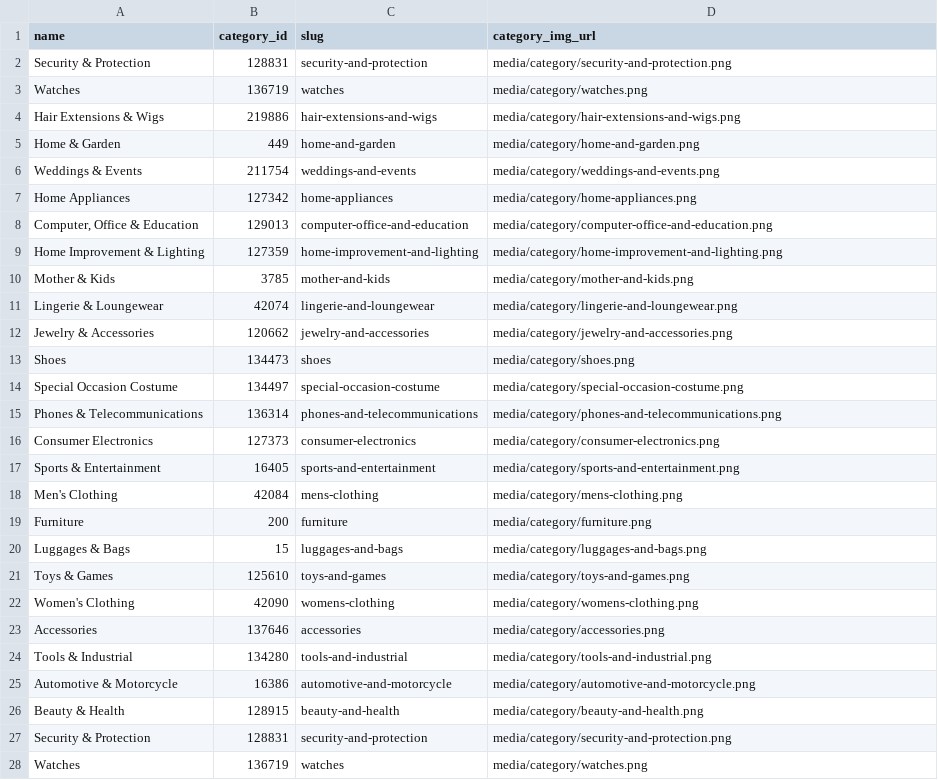
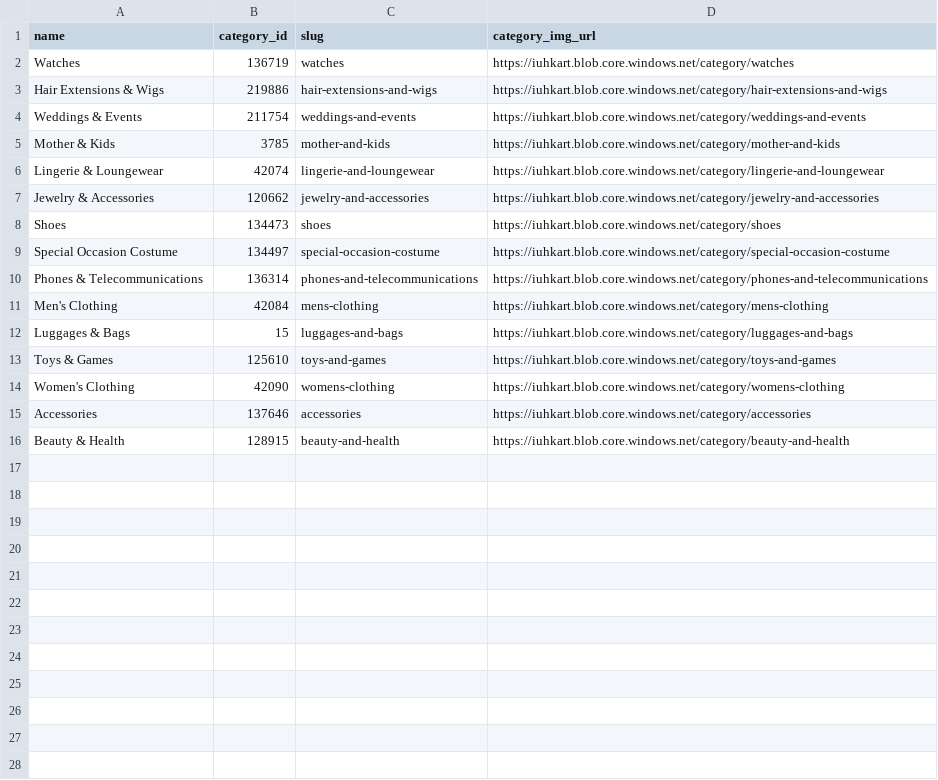
Before and after one commit to MinhLong2410-02/IUHKart, a CSV file: schema/Database/categories.csv, drawn as a sheet; only a part is shown; the diff covers the shown part only.

```diff
--- a/schema/Database/categories.csv
+++ b/schema/Database/categories.csv
@@ -1,28 +1,16 @@
 name,category_id,slug,category_img_url
-Security & Protection,128831,security-and-protection,media/category/security-and-protection.png
-Watches,136719,watches,media/category/watches.png
-Hair Extensions & Wigs,219886,hair-extensions-and-wigs,media/category/hair-extensions-and-wigs.png
-Home & Garden,449,home-and-garden,media/category/home-and-garden.png
-Weddings & Events,211754,weddings-and-events,media/category/weddings-and-events.png
-Home Appliances,127342,home-appliances,media/category/home-appliances.png
-"Computer, Office & Education",129013,computer-office-and-education,media/category/computer-office-and-education.png
-Home Improvement & Lighting,127359,home-improvement-and-lighting,media/category/home-improvement-and-lighting.png
-Mother & Kids,3785,mother-and-kids,media/category/mother-and-kids.png
-Lingerie & Loungewear,42074,lingerie-and-loungewear,media/category/lingerie-and-loungewear.png
-Jewelry & Accessories,120662,jewelry-and-accessories,media/category/jewelry-and-accessories.png
-Shoes,134473,shoes,media/category/shoes.png
-Special Occasion Costume,134497,special-occasion-costume,media/category/special-occasion-costume.png
-Phones & Telecommunications,136314,phones-and-telecommunications,media/category/phones-and-telecommunications.png
-Consumer Electronics,127373,consumer-electronics,media/category/consumer-electronics.png
-Sports & Entertainment,16405,sports-and-entertainment,media/category/sports-and-entertainment.png
-Men's Clothing,42084,mens-clothing,media/category/mens-clothing.png
-Furniture,200,furniture,media/category/furniture.png
-Luggages & Bags,15,luggages-and-bags,media/category/luggages-and-bags.png
-Toys & Games,125610,toys-and-games,media/category/toys-and-games.png
-Women's Clothing,42090,womens-clothing,media/category/womens-clothing.png
-Accessories,137646,accessories,media/category/accessories.png
-Tools & Industrial,134280,tools-and-industrial,media/category/tools-and-industrial.png
-Automotive & Motorcycle,16386,automotive-and-motorcycle,media/category/automotive-and-motorcycle.png
-Beauty & Health,128915,beauty-and-health,media/category/beauty-and-health.png
-Security & Protection,128831,security-and-protection,media/category/security-and-protection.png
-Watches,136719,watches,media/category/watches.png
+Watches,136719,watches,https://iuhkart.blob.core.windows.net/category/watches
+Hair Extensions & Wigs,219886,hair-extensions-and-wigs,https://iuhkart.blob.core.windows.net/category/hair-extensions-and-wigs
+Weddings & Events,211754,weddings-and-events,https://iuhkart.blob.core.windows.net/category/weddings-and-events
+Mother & Kids,3785,mother-and-kids,https://iuhkart.blob.core.windows.net/category/mother-and-kids
+Lingerie & Loungewear,42074,lingerie-and-loungewear,https://iuhkart.blob.core.windows.net/category/lingerie-and-loungewear
+Jewelry & Accessories,120662,jewelry-and-accessories,https://iuhkart.blob.core.windows.net/category/jewelry-and-accessories
+Shoes,134473,shoes,https://iuhkart.blob.core.windows.net/category/shoes
+Special Occasion Costume,134497,special-occasion-costume,https://iuhkart.blob.core.windows.net/category/special-occasion-costume
+Phones & Telecommunications,136314,phones-and-telecommunications,https://iuhkart.blob.core.windows.net/category/phones-and-telecommunications
+Men's Clothing,42084,mens-clothing,https://iuhkart.blob.core.windows.net/category/mens-clothing
+Luggages & Bags,15,luggages-and-bags,https://iuhkart.blob.core.windows.net/category/luggages-and-bags
+Toys & Games,125610,toys-and-games,https://iuhkart.blob.core.windows.net/category/toys-and-games
+Women's Clothing,42090,womens-clothing,https://iuhkart.blob.core.windows.net/category/womens-clothing
+Accessories,137646,accessories,https://iuhkart.blob.core.windows.net/category/accessories
+Beauty & Health,128915,beauty-and-health,https://iuhkart.blob.core.windows.net/category/beauty-and-health
```
Also changed, not shown: 23 removed rows elsewhere in this file, 5 other files.
